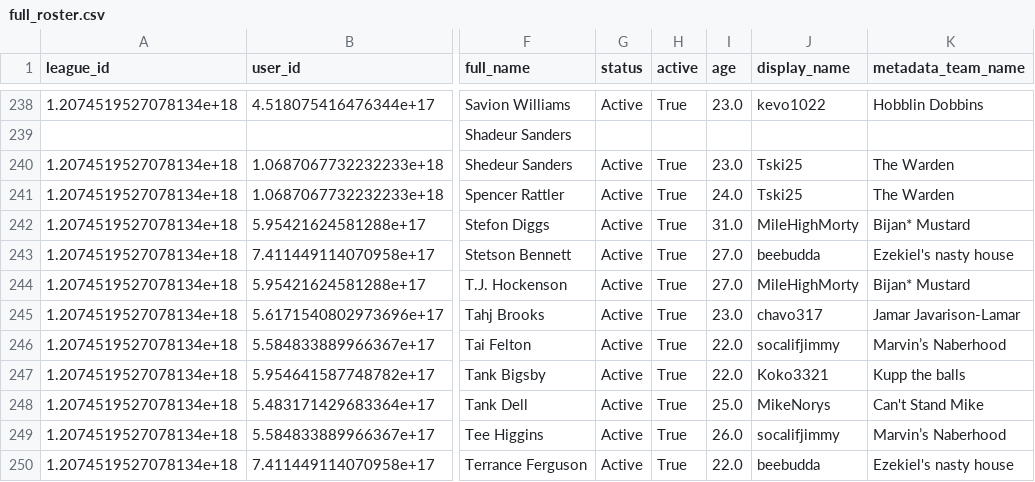
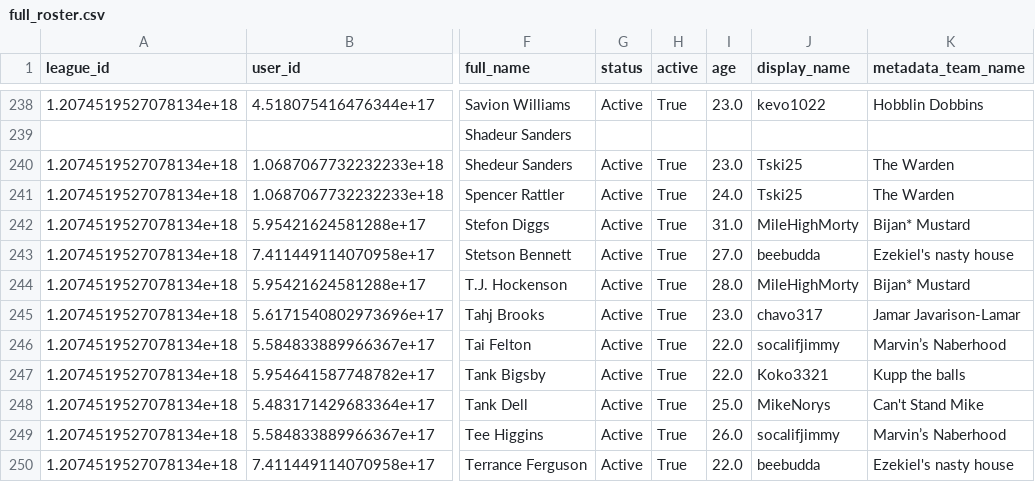
Before and after one commit to edbudda77/sleeper, a CSV file: mmmc/Extract/2025/full_roster.csv, drawn as a sheet; only a part is shown, gaps mark what is left out; the diff names each change by its address in the sheet, - before the commit and + after, or states it on an @@ line.

```diff
--- a/mmmc/Extract/2025/full_roster.csv
+++ b/mmmc/Extract/2025/full_roster.csv
-I244 (age): 27.0
+I244 (age): 28.0
```
Also changed, not shown: mmmc/Extract/2025/league.csv, mmmc/Extract/2025/roster.csv, 25 other files.
